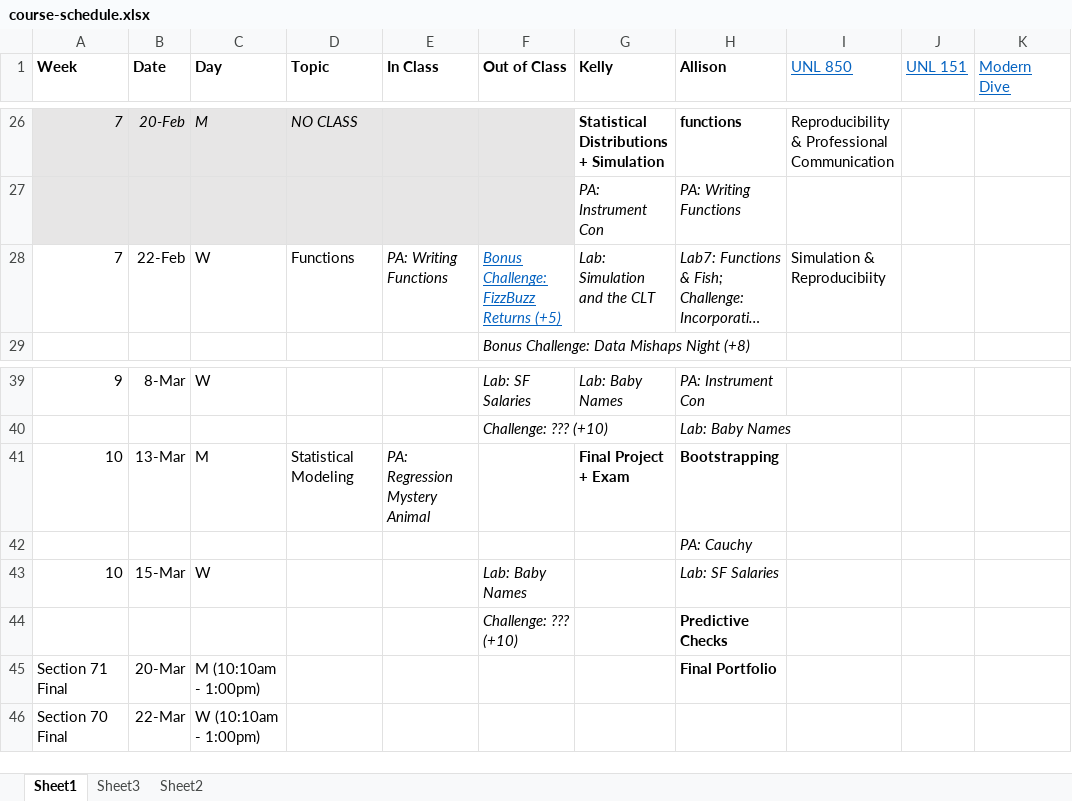
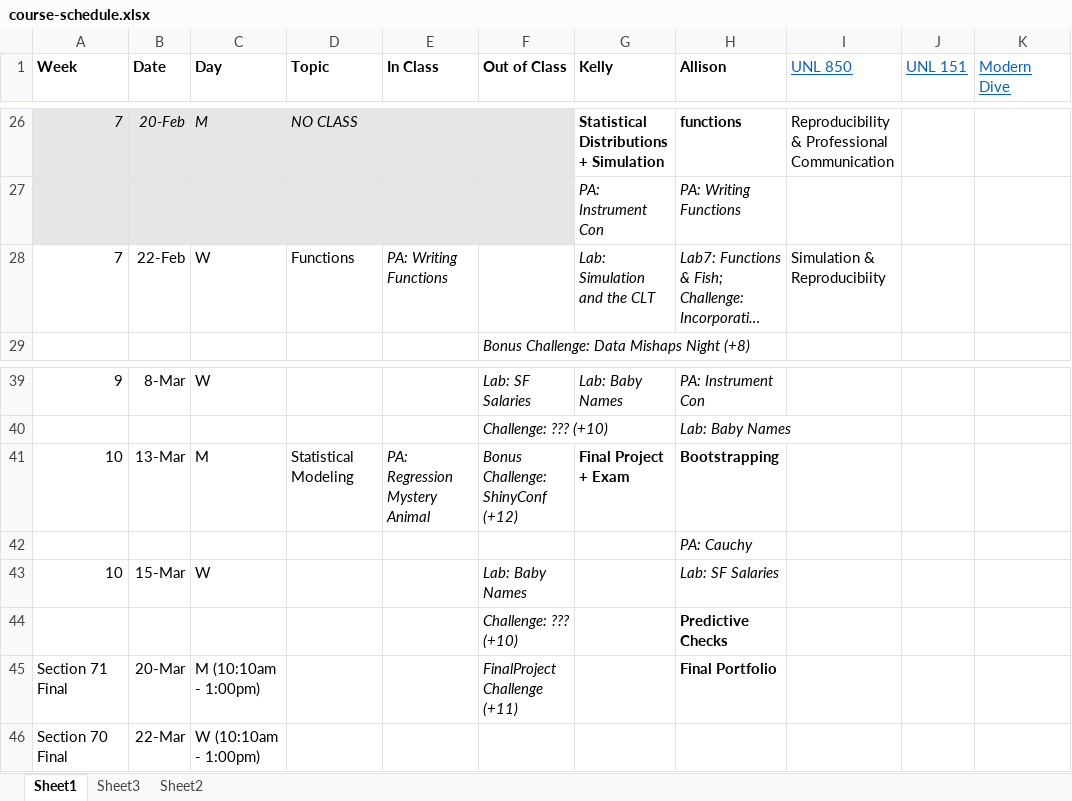
Before and after one commit to earobinson95/stat331-calpoly, an Excel workbook: 00-course-info/course-schedule.xlsx, sheet Sheet1, drawn as a sheet; only a part is shown, gaps mark what is left out; long unchanged cells end in …; values as stored, in another font and other column widths than the file's, no borders; the diff names each change by its address in the sheet, - before the commit and + after, or states it on an @@ line.

Commit message:
shiny conf bonus

```diff
--- a/00-course-info/course-schedule.xlsx (sheet Sheet1)
+++ b/00-course-info/course-schedule.xlsx (sheet Sheet1)
-F28 (Out of Class): Bonus Challenge: FizzBuzz Returns (+5)
+F28 (Out of Class): (empty)
-F41 (Out of Class): (empty)
+F41 (Out of Class): Bonus Challenge: ShinyConf (+12)
-F45 (Out of Class): (empty)
+F45 (Out of Class): FinalProject Challenge (+11)
```
Also changed, not shown: 4 other files.
